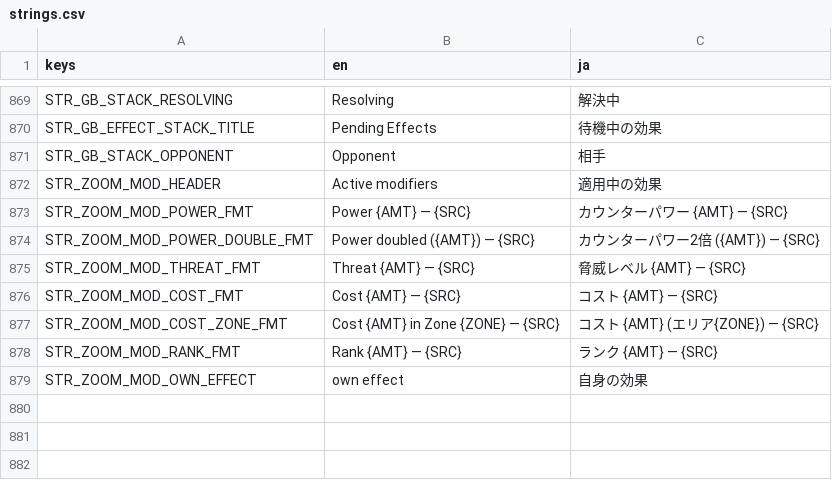
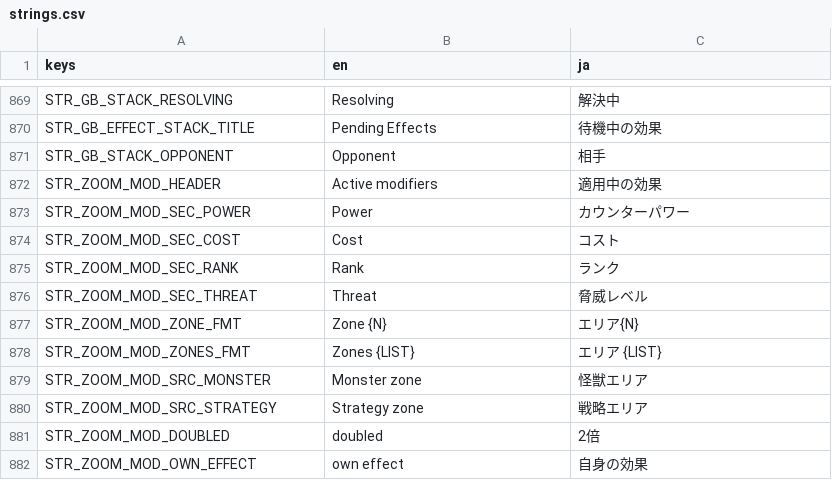
Before and after one commit to hunterdurbin/godzilla-sim, a CSV file: translations/strings.csv, drawn as a sheet; only a part is shown, gaps mark what is left out.

```diff
--- a/translations/strings.csv
+++ b/translations/strings.csv
@@ -924,8 +924,11 @@ STR_GB_STACK_OPPONENT,Opponent,相手
 STR_ZOOM_MOD_HEADER,Active modifiers,適用中の効果
-STR_ZOOM_MOD_POWER_FMT,Power {AMT} — {SRC},カウンターパワー {AMT} — {SRC}
-STR_ZOOM_MOD_POWER_DOUBLE_FMT,Power doubled ({AMT}) — {SRC},カウンターパワー2倍 ({AMT}) — {SRC}
-STR_ZOOM_MOD_THREAT_FMT,Threat {AMT} — {SRC},脅威レベル {AMT} — {SRC}
-STR_ZOOM_MOD_COST_FMT,Cost {AMT} — {SRC},コスト {AMT} — {SRC}
-STR_ZOOM_MOD_COST_ZONE_FMT,Cost {AMT} in Zone {ZONE} — {SRC},コスト {AMT} (エリア{ZONE}) — {SRC}
-STR_ZOOM_MOD_RANK_FMT,Rank {AMT} — {SRC},ランク {AMT} — {SRC}
+STR_ZOOM_MOD_SEC_POWER,Power,カウンターパワー
+STR_ZOOM_MOD_SEC_COST,Cost,コスト
+STR_ZOOM_MOD_SEC_RANK,Rank,ランク
+STR_ZOOM_MOD_SEC_THREAT,Threat,脅威レベル
+STR_ZOOM_MOD_ZONE_FMT,Zone {N},エリア{N}
+STR_ZOOM_MOD_ZONES_FMT,Zones {LIST},エリア {LIST}
+STR_ZOOM_MOD_SRC_MONSTER,Monster zone,怪獣エリア
+STR_ZOOM_MOD_SRC_STRATEGY,Strategy zone,戦略エリア
+STR_ZOOM_MOD_DOUBLED,doubled,2倍
 STR_ZOOM_MOD_OWN_EFFECT,own effect,自身の効果
```
Also changed, not shown: 8 other files.
